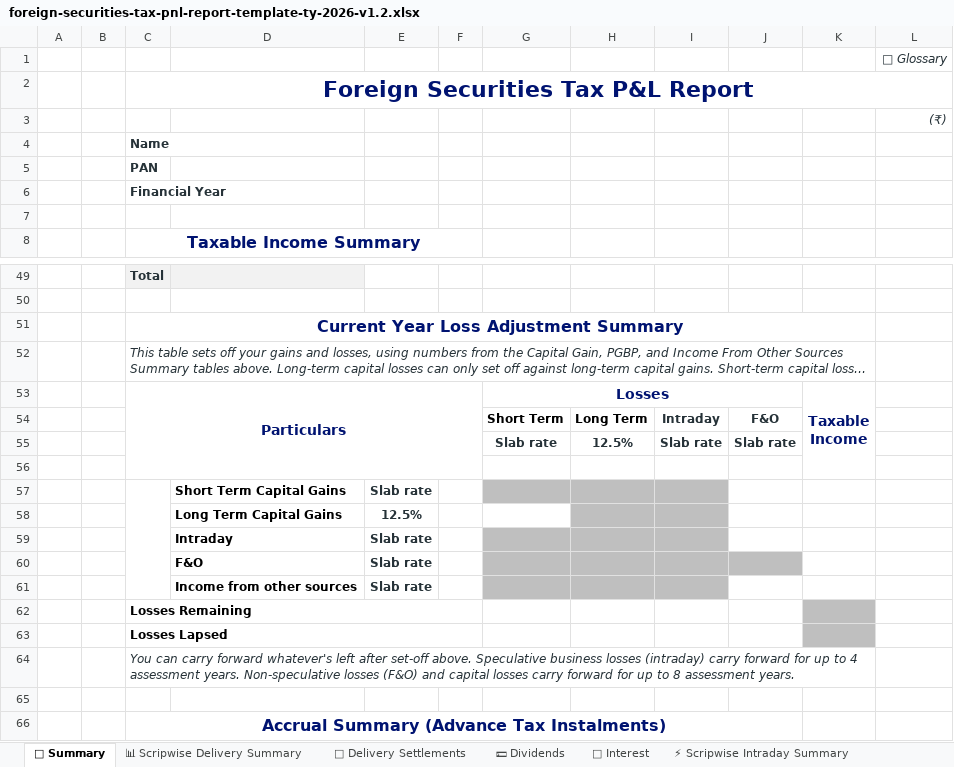
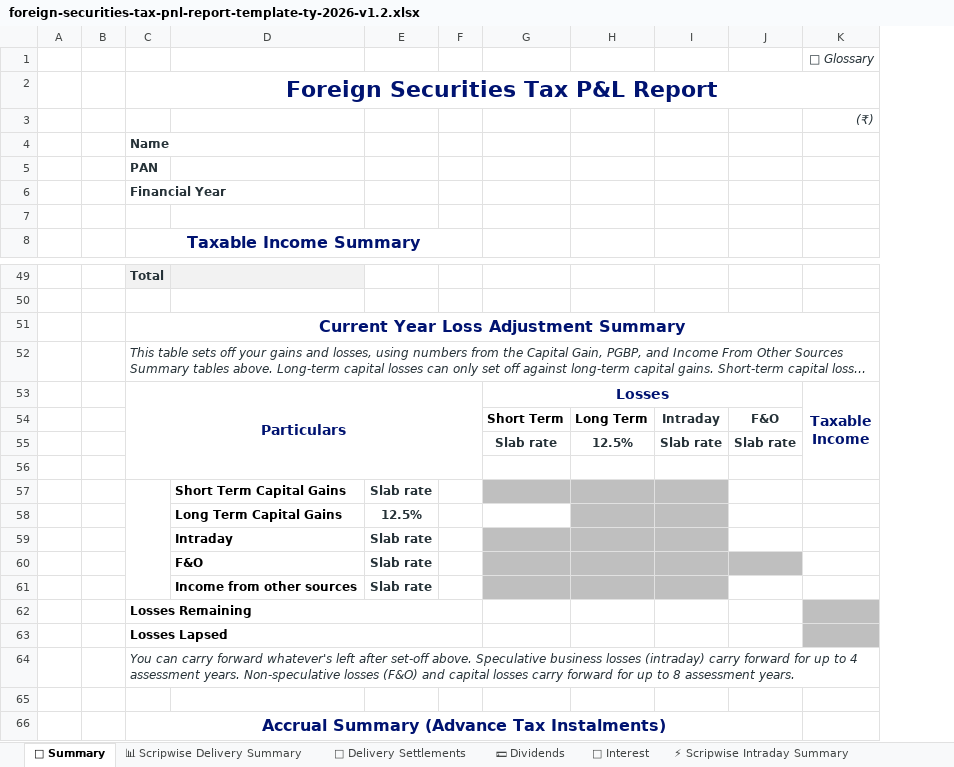
Before and after one commit to in-co-sandbox/in-co-sandbox-docs, an Excel workbook: data/it/report/tax_pnl/securities/foreign/foreign-securities-tax-pnl-report-template-ty-2026-v1.2.xlsx, sheet 🧾 Summary, drawn as a sheet; only a part is shown, gaps mark what is left out; long unchanged cells end in …; values as stored, in another font and other column widths than the file's, no borders; removed rows and columns are numbered as before the commit, all else as after; ↵ is a line break in a cell; the diff names each change by its address in the sheet, - before the commit and + after, or states it on an @@ line.

Commit message:
docs(it): replace the foreign tax P&L template

```diff
--- a/data/it/report/tax_pnl/securities/foreign/foreign-securities-tax-pnl-report-template-ty-2026-v1.2.xlsx (sheet 🧾 Summary)
+++ b/data/it/report/tax_pnl/securities/foreign/foreign-securities-tax-pnl-report-template-ty-2026-v1.2.xlsx (sheet 🧾 Summary)
-column K, row 53: Taxable ↵ Income
-C51:K51 merged
+C51:K51 merged
-C52:K52 merged
+C52:K52 merged
-K53: (empty)
+K53: Taxable ↵ Income
+K53:K56 merged
-K62:K63 fill: none
+K62:K63 fill: #BFBFBF
-C64:K64 merged
+C64:K64 merged
```
